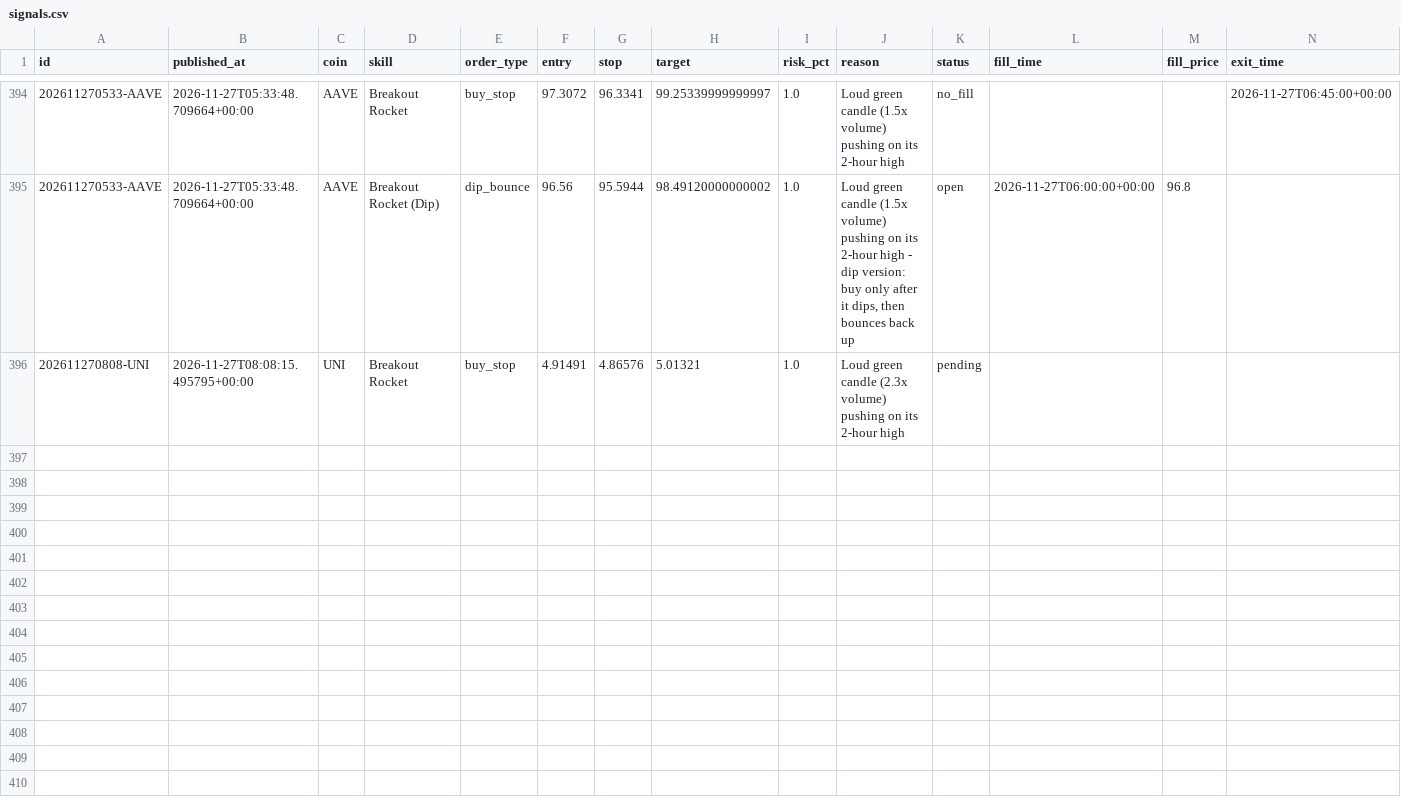
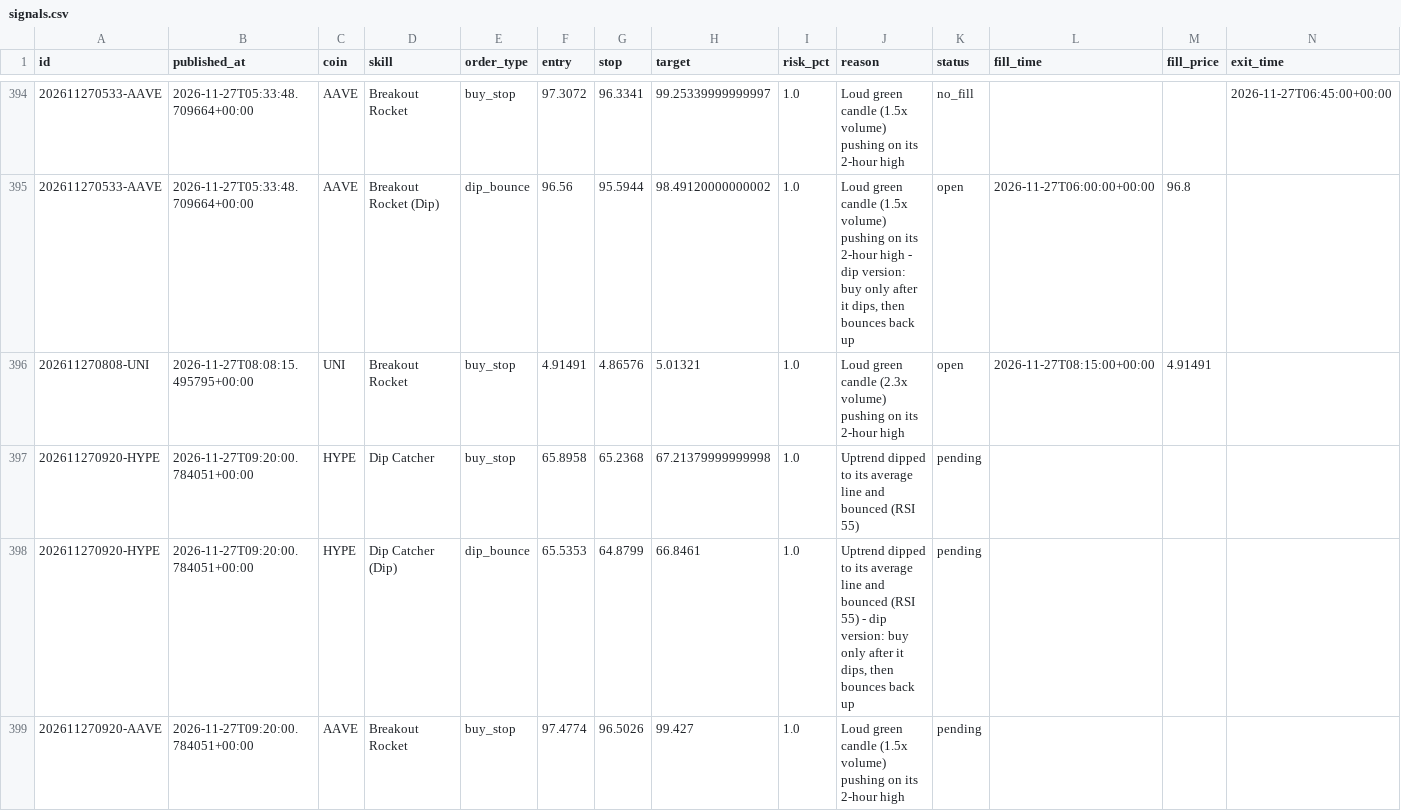
Before and after one commit to tauhid97/Crypto-Boss, a CSV file: data/signals.csv, drawn as a sheet; only a part is shown, gaps mark what is left out; rows hold the shown columns only; the diff names each change by its address in the sheet, - before the commit and + after, or states it on an @@ line.

```diff
--- a/data/signals.csv
+++ b/data/signals.csv
-K396 (status): pending
+K396 (status): open
-L396 (fill_time): (empty)
+L396 (fill_time): 2026-11-27T08:15:00+00:00
-M396 (fill_price): (empty)
+M396 (fill_price): 4.91491
+row 397: 202611270920-HYPE | 2026-11-27T09:20:00.784051+00:00 | HYPE | Dip Catcher | buy_stop | 65.8958 | 65.2368 | 67.21379999999998 | 1.0 | Uptrend dipped to its average line and bounced (RSI 55) | pending
+row 398: 202611270920-HYPE | 2026-11-27T09:20:00.784051+00:00 | HYPE | Dip Catcher (Dip) | dip_bounce | 65.5353 | 64.8799 | 66.8461 | 1.0 | Uptrend dipped to its average line and bounced (RSI 55) - dip version: buy only after it dips, then bounces back up | pending
+row 399: 202611270920-AAVE | 2026-11-27T09:20:00.784051+00:00 | AAVE | Breakout Rocket | buy_stop | 97.4774 | 96.5026 | 99.427 | 1.0 | Loud green candle (1.5x volume) pushing on its 2-hour high | pending
```
Also changed, not shown: 1 other file.
